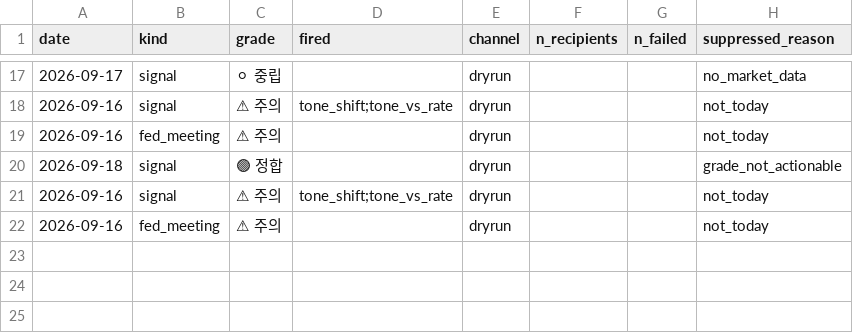
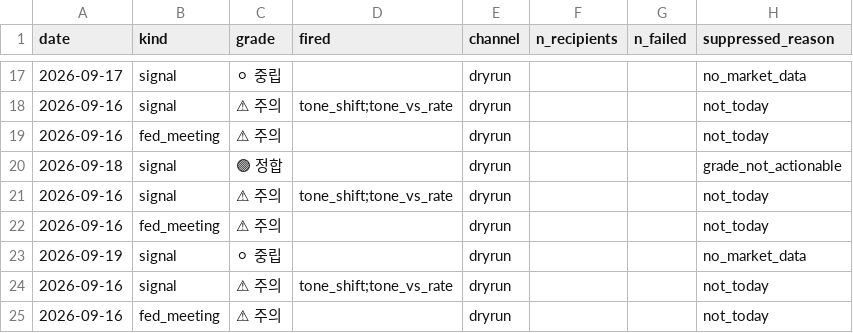
Before and after one commit to 2026-AICP/fomc-sentiment-agents, a CSV file: outputs/notification_log.csv, drawn as a sheet; only a part is shown, gaps mark what is left out; the diff names each change by its address in the sheet, - before the commit and + after, or states it on an @@ line.

```diff
--- a/outputs/notification_log.csv
+++ b/outputs/notification_log.csv
+row 23: 2026-09-19 | signal | ⚪ 중립 |  | dryrun |  |  | no_market_data
+row 24: 2026-09-16 | signal | ⚠ 주의 | tone_shift;tone_vs_rate | dryrun |  |  | not_today
+row 25: 2026-09-16 | fed_meeting | ⚠ 주의 |  | dryrun |  |  | not_today
```
Also changed, not shown: outputs/daily_headline.csv, outputs/daily_signals.csv, 10 other files.
